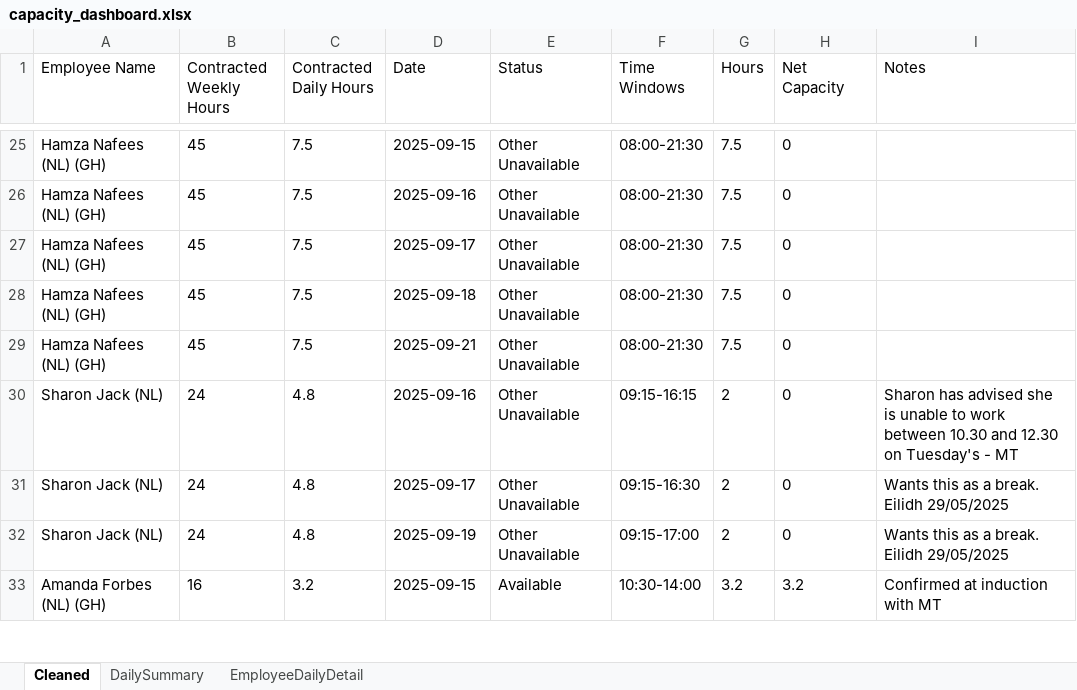
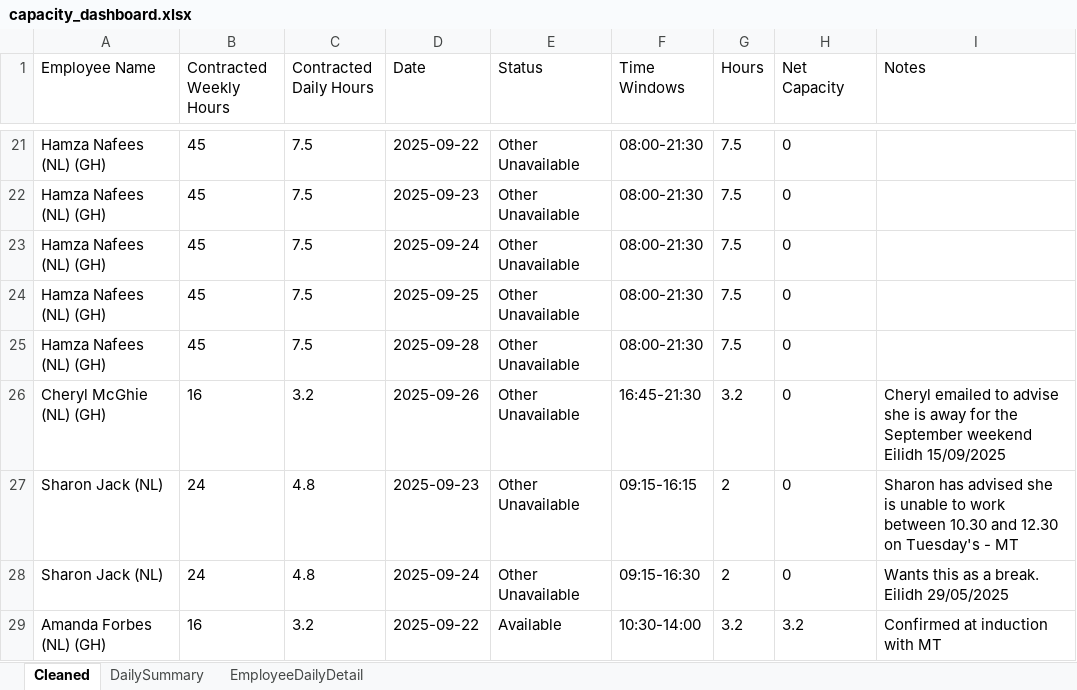
Before and after one commit to Mustansar-tech/CareCapacity, an Excel workbook: capacity_dashboard.xlsx, sheet Cleaned, drawn as a sheet; only a part is shown, gaps mark what is left out; values as stored, in another font and other column widths than the file's, no borders; removed rows and columns are numbered as before the commit, all else as after; ↵ is a line break in a cell; the diff covers the shown part only; the diff names each change by its address in the sheet, - before the commit and + after, or states it on an @@ line.

```diff
--- a/capacity_dashboard.xlsx (sheet Cleaned)
+++ b/capacity_dashboard.xlsx (sheet Cleaned)
-D21 (Date): 2025-09-15
+D21 (Date): 2025-09-22
-D22 (Date): 2025-09-16
+D22 (Date): 2025-09-23
-D23 (Date): 2025-09-17
+D23 (Date): 2025-09-24
-D24 (Date): 2025-09-18
+D24 (Date): 2025-09-25
-D25 (Date): 2025-09-21
+D25 (Date): 2025-09-28
+row 26: Cheryl McGhie (NL) (GH) | 16 | 3.2 | 2025-09-26 | Other Unavailable | 16:45-21:30 | 3.2 | 0 | Cheryl emailed to advise she is away for the September weekend ↵ Eilidh 15/09/2025
-D27 (Date): 2025-09-16
+D27 (Date): 2025-09-23
-D28 (Date): 2025-09-17
+D28 (Date): 2025-09-24
-row 32: Sharon Jack (NL) | 24 | 4.8 | 2025-09-19 | Other Unavailable | 09:15-17:00 | 2 | 0 | Wants this as a break. ↵ Eilidh 29/05/2025
-D29 (Date): 2025-09-15
+D29 (Date): 2025-09-22
```
Also changed, not shown: other rows of this sheet, sheet EmployeeDailyDetail, sheet DailySummary.
